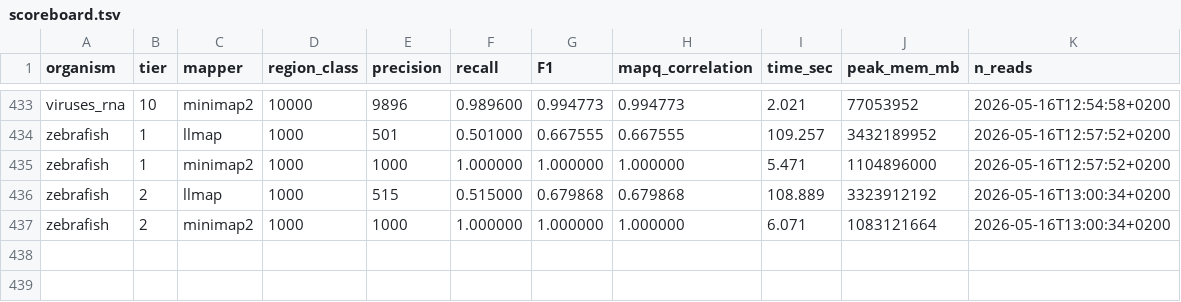
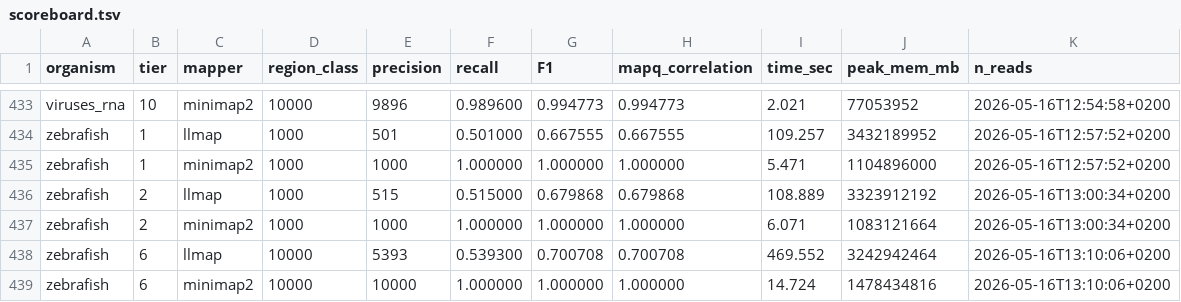
Before and after one commit to schlein-lab/LLmap, a TSV file: benchmarks/scoreboard.tsv, drawn as a sheet; only a part is shown, gaps mark what is left out; the diff names each change by its address in the sheet, - before the commit and + after, or states it on an @@ line.

```diff
--- a/benchmarks/scoreboard.tsv
+++ b/benchmarks/scoreboard.tsv
+row 438: zebrafish | 6 | llmap | 10000 | 5393 | 0.539300 | 0.700708 | 0.700708 | 469.552 | 3242942464 | 2026-05-16T13:10:06+0200
+row 439: zebrafish | 6 | minimap2 | 10000 | 10000 | 1.000000 | 1.000000 | 1.000000 | 14.724 | 1478434816 | 2026-05-16T13:10:06+0200
```
Also changed, not shown: 2 other files.
